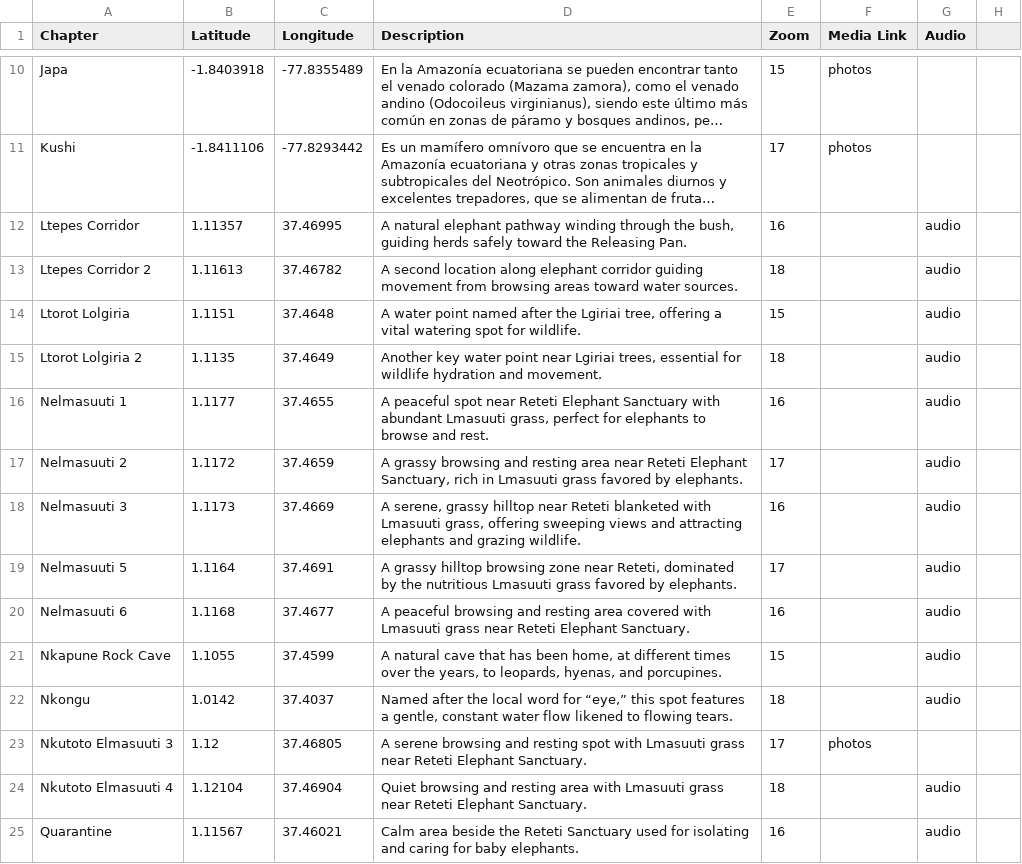
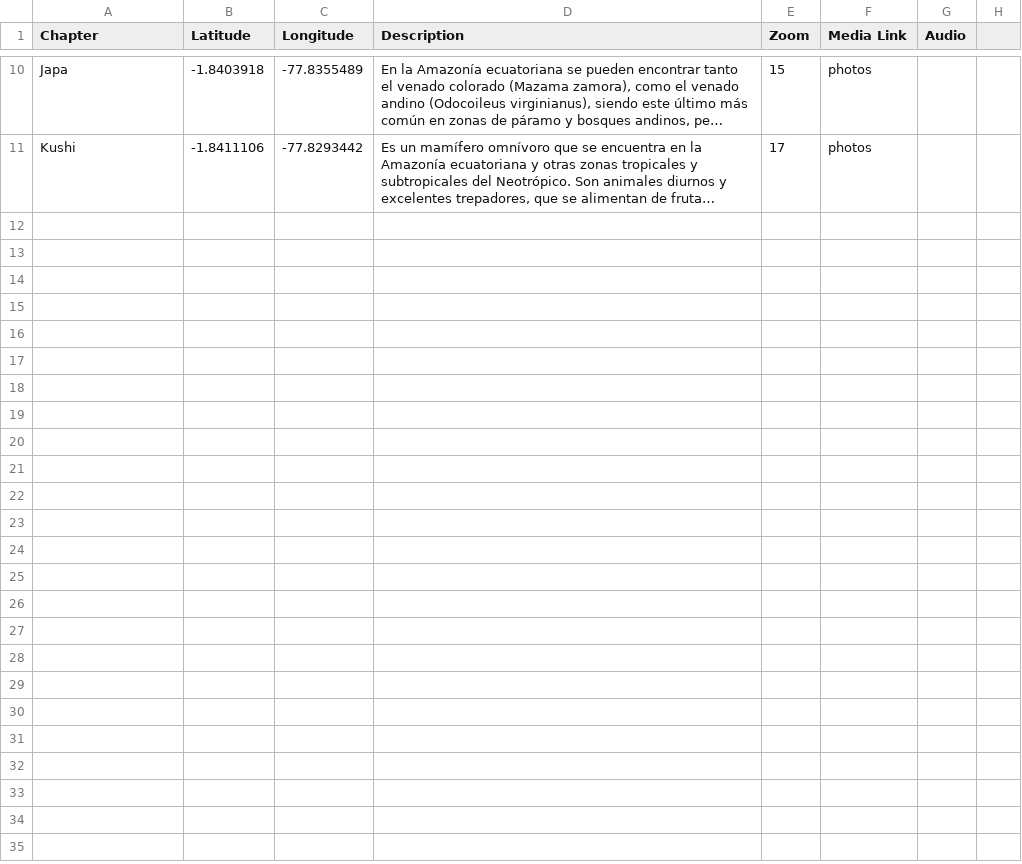
Before and after one commit to EdgarLtome/ltomekatip, a CSV file: story.csv, drawn as a sheet; only a part is shown, gaps mark what is left out; long unchanged cells end in …; the diff covers the shown part only; the diff names each change by its address in the sheet, - before the commit and + after, or states it on an @@ line.

Commit message:
Update story.csv

```diff
--- a/story.csv
+++ b/story.csv
-row 12: Ltepes Corridor | 1.11357 | 37.46995 | A natural elephant pathway winding through the bush, guiding herds safely toward the Releasing Pan. | 16 |  | audio
-row 13: Ltepes Corridor 2 | 1.11613 | 37.46782 | A second location along elephant corridor guiding movement from browsing areas toward water sources. | 18 |  | audio
-row 14: Ltorot Lolgiria | 1.1151 | 37.4648 | A water point named after the Lgiriai tree, offering a vital watering spot for wildlife. | 15 |  | audio
-row 15: Ltorot Lolgiria 2 | 1.1135 | 37.4649 | Another key water point near Lgiriai trees, essential for wildlife hydration and movement. | 18 |  | audio
-row 16: Nelmasuuti 1 | 1.1177 | 37.4655 | A peaceful spot near Reteti Elephant Sanctuary with abundant Lmasuuti grass, perfect for elephants to browse and rest. | 16 |  | audio
-row 17: Nelmasuuti 2 | 1.1172 | 37.4659 | A grassy browsing and resting area near Reteti Elephant Sanctuary, rich in Lmasuuti grass favored by elephants. | 17 |  | audio
-row 18: Nelmasuuti 3 | 1.1173 | 37.4669 | A serene, grassy hilltop near Reteti blanketed with Lmasuuti grass, offering sweeping views and attracting elephants and grazing wildlife. | 16 |  | audio
-row 19: Nelmasuuti 5 | 1.1164 | 37.4691 | A grassy hilltop browsing zone near Reteti, dominated by the nutritious Lmasuuti grass favored by elephants. | 17 |  | audio
-row 20: Nelmasuuti 6 | 1.1168 | 37.4677 | A peaceful browsing and resting area covered with Lmasuuti grass near Reteti Elephant Sanctuary. | 16 |  | audio
-row 21: Nkapune Rock Cave | 1.1055 | 37.4599 | A natural cave that has been home, at different times over the years, to leopards, hyenas, and porcupines. | 15 |  | audio
-row 22: Nkongu | 1.0142 | 37.4037 | Named after the local word for “eye,” this spot features a gentle, constant water flow likened to flowing tears. | 18 |  | audio
-row 23: Nkutoto Elmasuuti 3 | 1.12 | 37.46805 | A serene browsing and resting spot with Lmasuuti grass near Reteti Elephant Sanctuary. | 17 | photos
-row 24: Nkutoto Elmasuuti 4 | 1.12104 | 37.46904 | Quiet browsing and resting area with Lmasuuti grass near Reteti Elephant Sanctuary. | 18 |  | audio
-row 25: Quarantine | 1.11567 | 37.46021 | Calm area beside the Reteti Sanctuary used for isolating and caring for baby elephants. | 16 |  | audio
```
Also changed, not shown: 13 removed rows elsewhere in this file.
